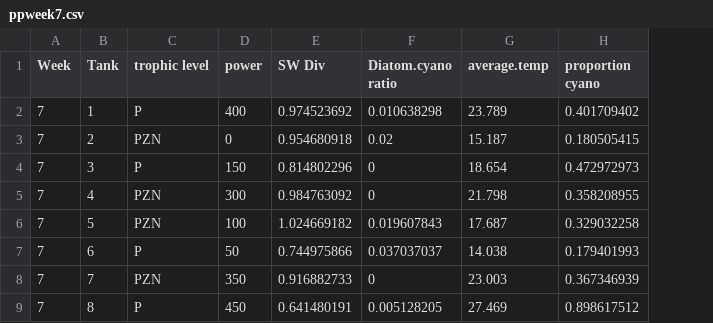
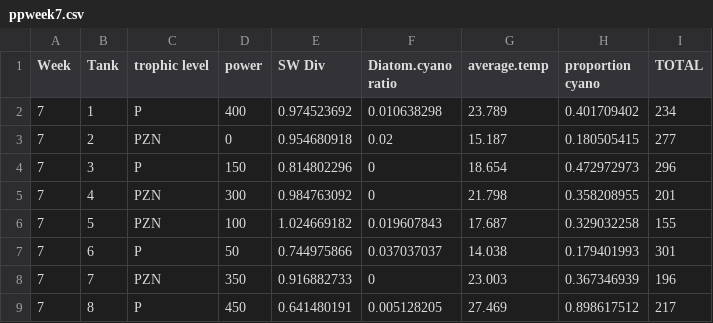
Before and after one commit to mioconnor78/Jessicas-experiment, a CSV file: ppweek7.csv, drawn as a sheet; only a part is shown; the diff names each change by its address in the sheet, - before the commit and + after, or states it on an @@ line.

Commit message:
cyanos of total and invT

```diff
--- a/ppweek7.csv
+++ b/ppweek7.csv
+column I (TOTAL), rows 2-9: 234 | 277 | 296 | 201 | 155 | 301 | 196 | 217
```
Also changed, not shown: 3 other files.
